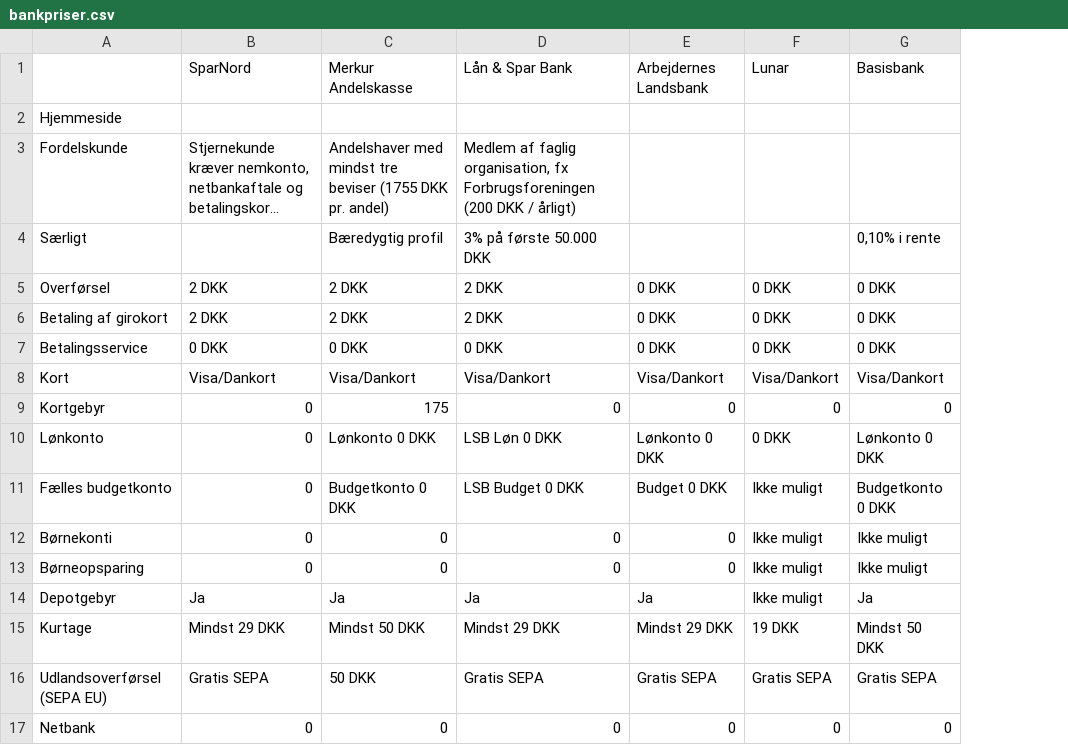
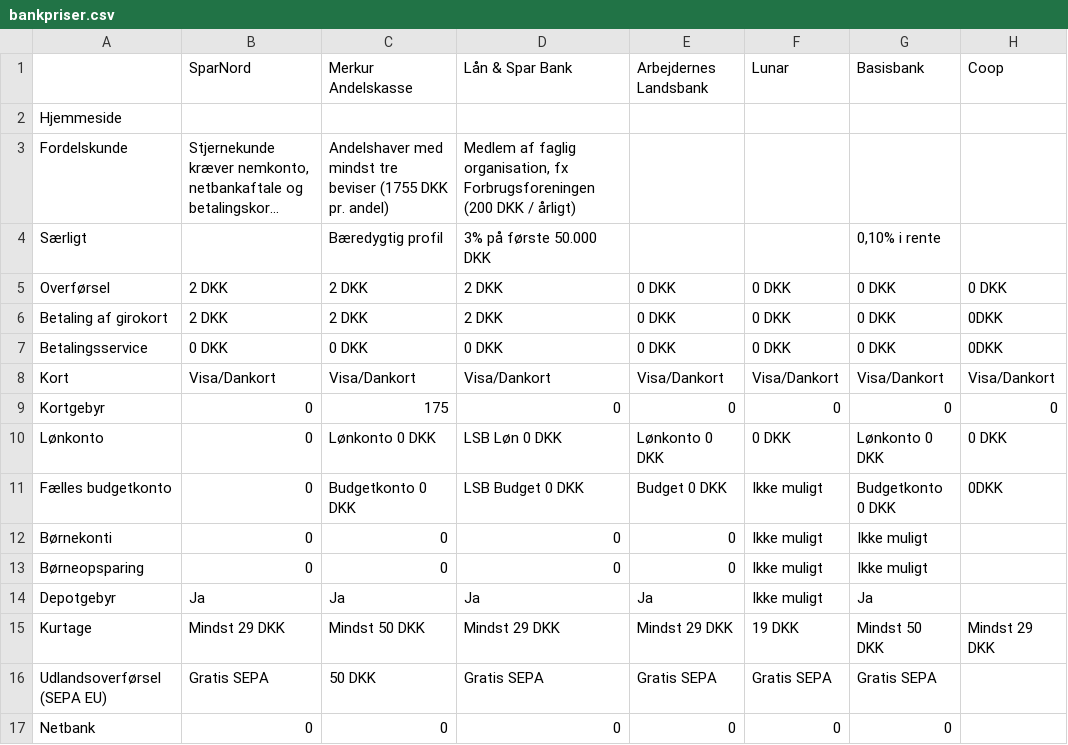
Before and after one commit to lsolesen/ifire-dk-jekyll, a CSV file: _data/bankpriser.csv, drawn as a sheet; long unchanged cells end in …; the diff names each change by its address in the sheet, - before the commit and + after, or states it on an @@ line.

Commit message:
Added Coop

```diff
--- a/_data/bankpriser.csv
+++ b/_data/bankpriser.csv
+column H, rows 1-15: Coop |  |  |  | 0 DKK | 0DKK | 0DKK | Visa/Dankort | 0 | 0 DKK | 0DKK |  |  |  | Mindst 29 DKK
```
